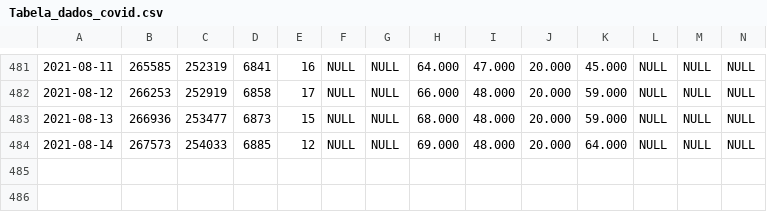
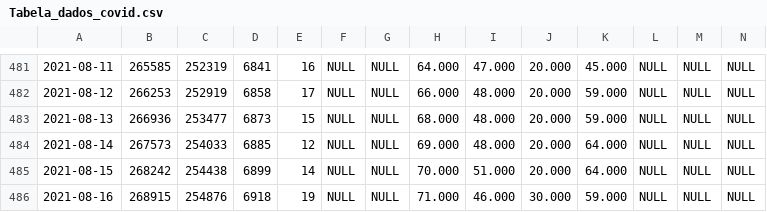
Before and after one commit to Mcamilo/covid19-puc-dashboard, a CSV file: Covid_data/Tabela_dados_covid.csv, drawn as a sheet; only a part is shown, gaps mark what is left out; rows hold the shown columns only; the diff names each change by its address in the sheet, - before the commit and + after, or states it on an @@ line.

```diff
--- a/Covid_data/Tabela_dados_covid.csv
+++ b/Covid_data/Tabela_dados_covid.csv
+row 485: 2021-08-15 | 268242 | 254438 | 6899 | 14 | NULL | NULL | 70.000 | 51.000 | 20.000 | 64.000 | NULL | NULL | NULL
+row 486: 2021-08-16 | 268915 | 254876 | 6918 | 19 | NULL | NULL | 71.000 | 46.000 | 30.000 | 59.000 | NULL | NULL | NULL
```
Also changed, not shown: Covid_data/Tabela_dados_covid_forecast.csv, Covid_data/Tabela_metricas_covid.csv.
